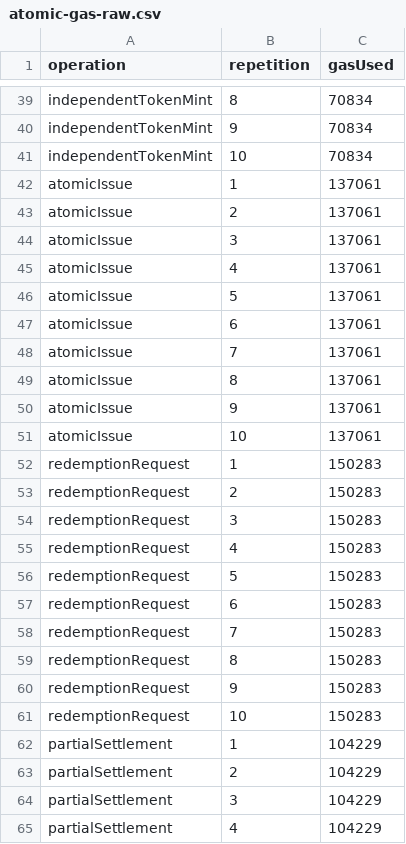
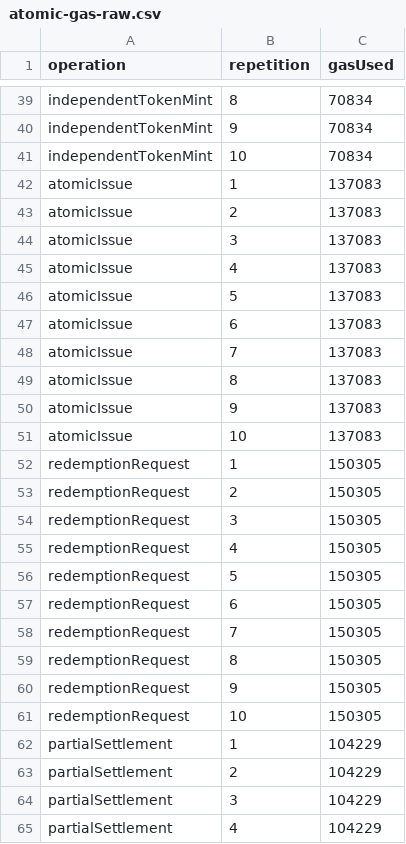
Before and after one commit to rischanlab/PoB, a CSV file: data/results/atomic-gas-raw.csv, drawn as a sheet; only a part is shown, gaps mark what is left out; the diff covers the shown part only.

```diff
--- a/data/results/atomic-gas-raw.csv
+++ b/data/results/atomic-gas-raw.csv
@@ -41,22 +41,22 @@ independentTokenMint,9,70834
 independentTokenMint,10,70834
-atomicIssue,1,137061
-atomicIssue,2,137061
-atomicIssue,3,137061
-atomicIssue,4,137061
-atomicIssue,5,137061
-atomicIssue,6,137061
-atomicIssue,7,137061
-atomicIssue,8,137061
-atomicIssue,9,137061
-atomicIssue,10,137061
-redemptionRequest,1,150283
-redemptionRequest,2,150283
-redemptionRequest,3,150283
-redemptionRequest,4,150283
-redemptionRequest,5,150283
-redemptionRequest,6,150283
-redemptionRequest,7,150283
-redemptionRequest,8,150283
-redemptionRequest,9,150283
-redemptionRequest,10,150283
+atomicIssue,1,137083
+atomicIssue,2,137083
+atomicIssue,3,137083
+atomicIssue,4,137083
+atomicIssue,5,137083
+atomicIssue,6,137083
+atomicIssue,7,137083
+atomicIssue,8,137083
+atomicIssue,9,137083
+atomicIssue,10,137083
+redemptionRequest,1,150305
+redemptionRequest,2,150305
+redemptionRequest,3,150305
+redemptionRequest,4,150305
+redemptionRequest,5,150305
+redemptionRequest,6,150305
+redemptionRequest,7,150305
+redemptionRequest,8,150305
+redemptionRequest,9,150305
+redemptionRequest,10,150305
 partialSettlement,1,104229
```
Also changed, not shown: 10 edited cells elsewhere in this file, data/results/atomic-gas-summary.csv, data/results/gas-results.csv, 37 other files.
